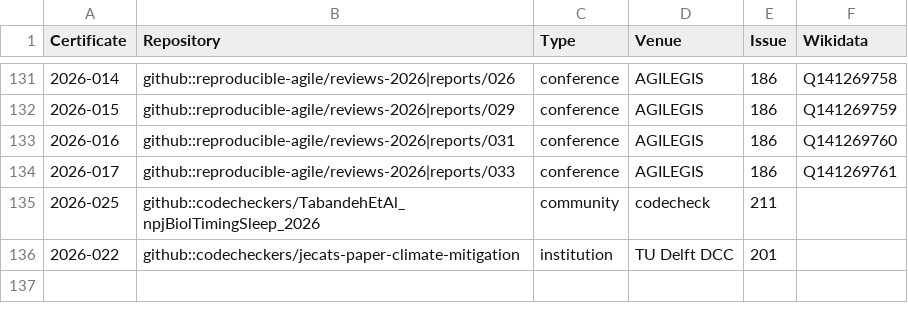
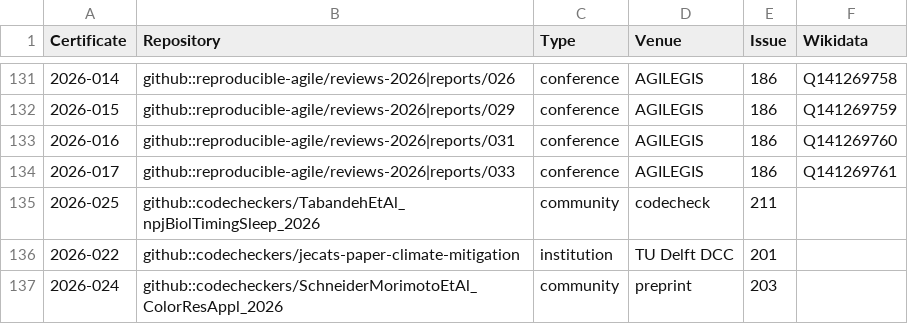
Before and after one commit to codecheckers/register, a CSV file: register.csv, drawn as a sheet; only a part is shown, gaps mark what is left out.

Commit message:
add 2026-024, closes #203

```diff
--- a/register.csv
+++ b/register.csv
@@ -136 +136,2 @@ Certificate,Repository,Type,Venue,Issue,Wikidata
 2026-022,github::codecheckers/jecats-paper-climate-mitigation,institution,TU Delft DCC,201,
+2026-024,github::codecheckers/SchneiderMorimotoEtAl_ColorResAppl_2026,community,preprint,203,
```
